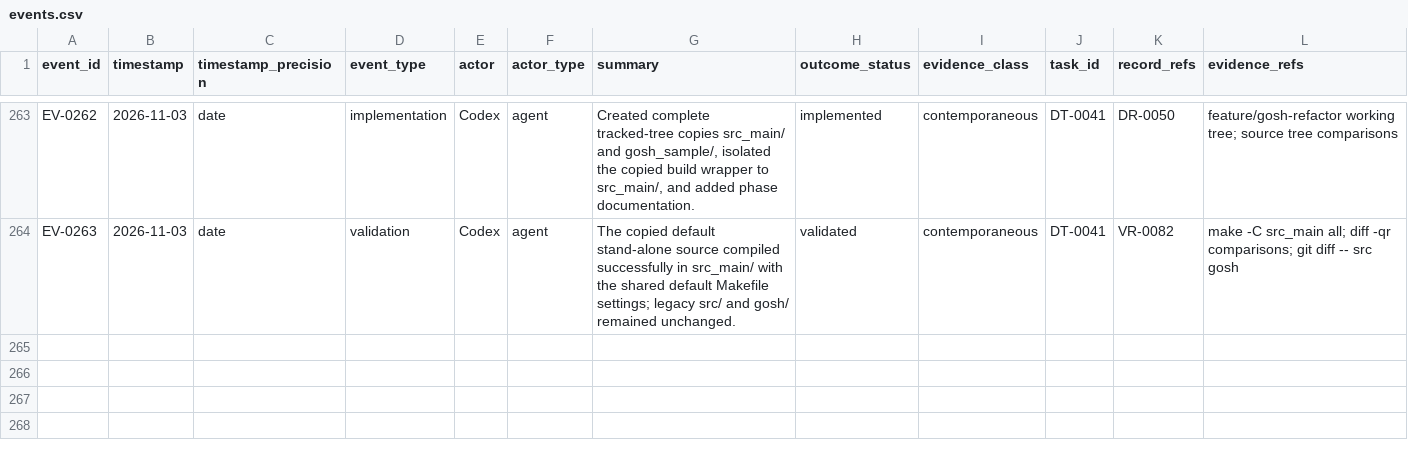
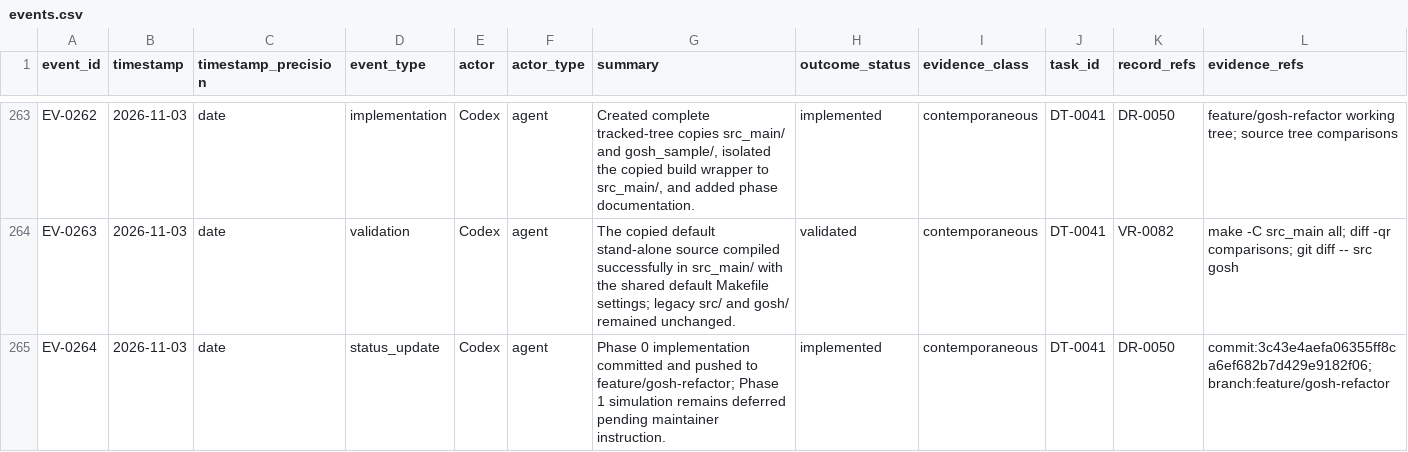
Before and after one commit to global-hydrodynamics/CaMa-Flood_v4, a CSV file: research/events.csv, drawn as a sheet; only a part is shown, gaps mark what is left out; rows hold the shown columns only; the diff names each change by its address in the sheet, - before the commit and + after, or states it on an @@ line.

Commit message:
Record Phase 0 source workflow completion

```diff
--- a/research/events.csv
+++ b/research/events.csv
+row 265: EV-0264 | 2026-11-03 | date | status_update | Codex | agent | Phase 0 implementation committed and pushed to feature/gosh-refactor; Phase 1 simulation remains deferred pending maintainer instruction. | implemented | contemporaneous | DT-0041 | DR-0050 | commit:3c43e4aefa06355ff8ca6ef682b7d429e9182f06; branch:feature/gosh-refactor
```
Also changed, not shown: research/development_tasks.csv.
